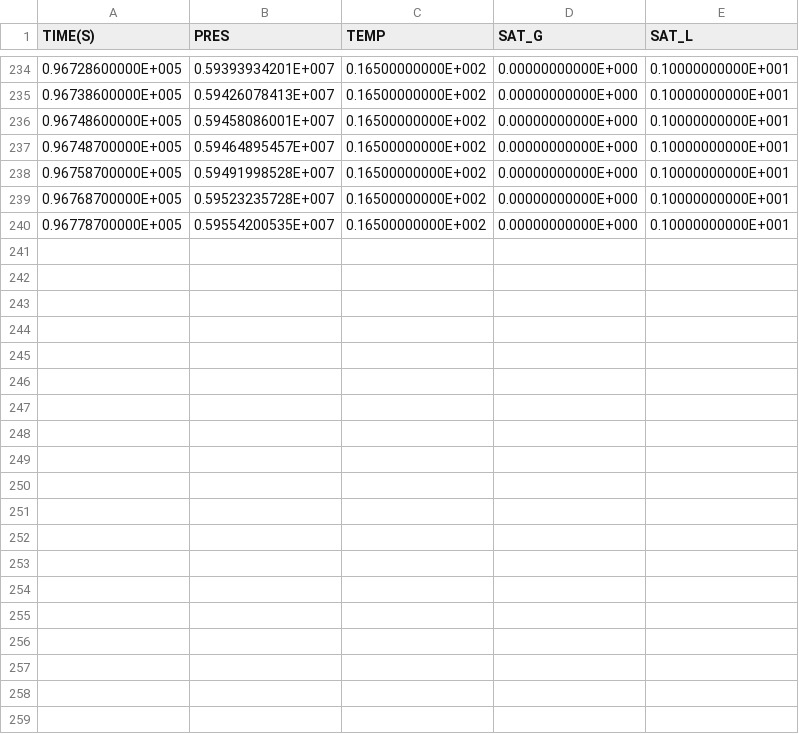
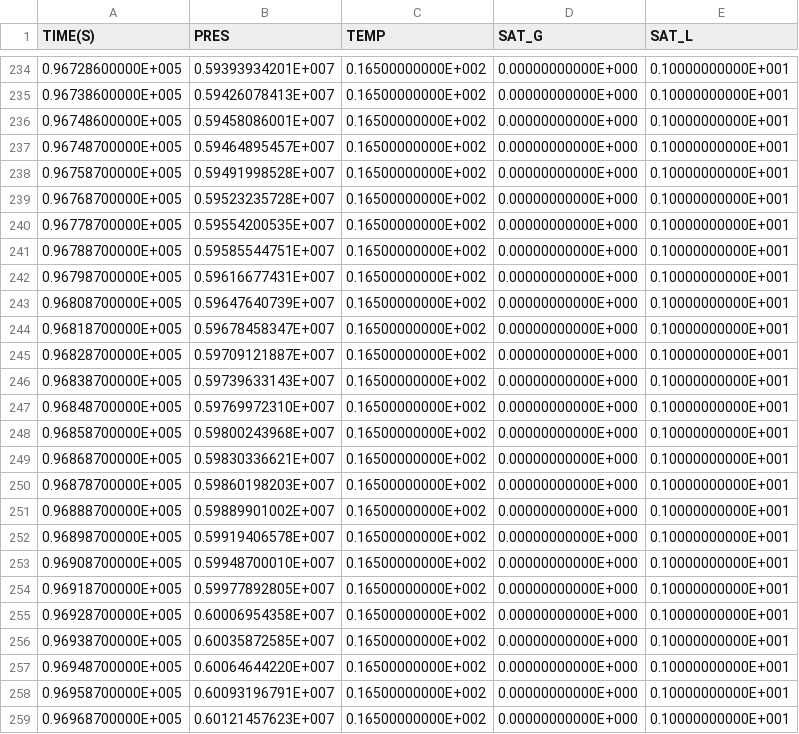
Before and after one commit to kiyoomogi/FS-C, a CSV file: coupled_model/3_THM/FOFT_A7782.csv, drawn as a sheet; only a part is shown, gaps mark what is left out; the diff covers the shown part only.

Commit message:
porosity model but no permeability model

```diff
--- a/coupled_model/3_THM/FOFT_A7782.csv
+++ b/coupled_model/3_THM/FOFT_A7782.csv
@@ -240 +240,20 @@
   0.96778700000E+005,  0.59554200535E+007,  0.16500000000E+002,  0.00000000000E+000,  0.10000000000E+001
+  0.96788700000E+005,  0.59585544751E+007,  0.16500000000E+002,  0.00000000000E+000,  0.10000000000E+001
+  0.96798700000E+005,  0.59616677431E+007,  0.16500000000E+002,  0.00000000000E+000,  0.10000000000E+001
+  0.96808700000E+005,  0.59647640739E+007,  0.16500000000E+002,  0.00000000000E+000,  0.10000000000E+001
+  0.96818700000E+005,  0.59678458347E+007,  0.16500000000E+002,  0.00000000000E+000,  0.10000000000E+001
+  0.96828700000E+005,  0.59709121887E+007,  0.16500000000E+002,  0.00000000000E+000,  0.10000000000E+001
+  0.96838700000E+005,  0.59739633143E+007,  0.16500000000E+002,  0.00000000000E+000,  0.10000000000E+001
+  0.96848700000E+005,  0.59769972310E+007,  0.16500000000E+002,  0.00000000000E+000,  0.10000000000E+001
+  0.96858700000E+005,  0.59800243968E+007,  0.16500000000E+002,  0.00000000000E+000,  0.10000000000E+001
+  0.96868700000E+005,  0.59830336621E+007,  0.16500000000E+002,  0.00000000000E+000,  0.10000000000E+001
+  0.96878700000E+005,  0.59860198203E+007,  0.16500000000E+002,  0.00000000000E+000,  0.10000000000E+001
+  0.96888700000E+005,  0.59889901002E+007,  0.16500000000E+002,  0.00000000000E+000,  0.10000000000E+001
+  0.96898700000E+005,  0.59919406578E+007,  0.16500000000E+002,  0.00000000000E+000,  0.10000000000E+001
+  0.96908700000E+005,  0.59948700010E+007,  0.16500000000E+002,  0.00000000000E+000,  0.10000000000E+001
+  0.96918700000E+005,  0.59977892805E+007,  0.16500000000E+002,  0.00000000000E+000,  0.10000000000E+001
+  0.96928700000E+005,  0.60006954358E+007,  0.16500000000E+002,  0.00000000000E+000,  0.10000000000E+001
+  0.96938700000E+005,  0.60035872585E+007,  0.16500000000E+002,  0.00000000000E+000,  0.10000000000E+001
+  0.96948700000E+005,  0.60064644220E+007,  0.16500000000E+002,  0.00000000000E+000,  0.10000000000E+001
+  0.96958700000E+005,  0.60093196791E+007,  0.16500000000E+002,  0.00000000000E+000,  0.10000000000E+001
+  0.96968700000E+005,  0.60121457623E+007,  0.16500000000E+002,  0.00000000000E+000,  0.10000000000E+001
```
Also changed, not shown: 21 added rows elsewhere in this file, coupled_model/3_THM/FOFT_A7797.csv, coupled_model/3_THM/FOFT_A8M89.csv, 3 other files.
